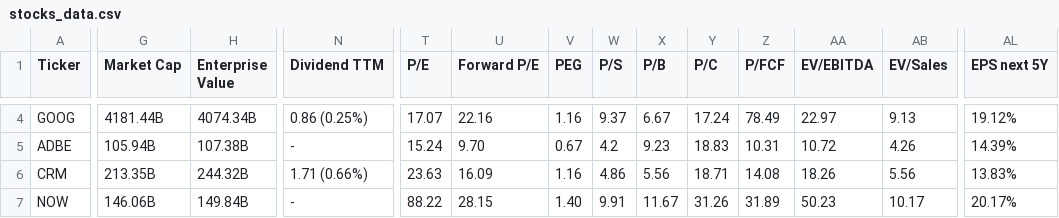
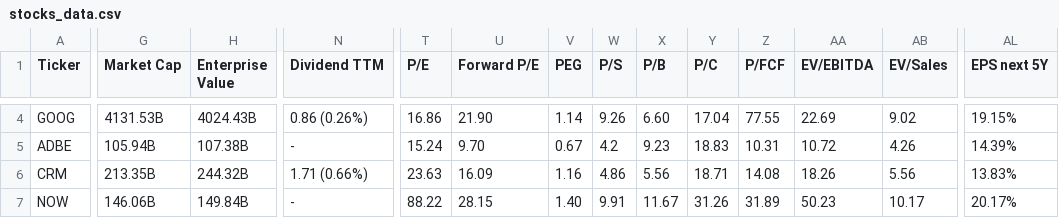
Before and after one commit to saiganesh-tanneru/stock-analyzer, a CSV file: stocks_data.csv, drawn as a sheet; only a part is shown, gaps mark what is left out; the diff covers the shown part only; the diff names each change by its address in the sheet, - before the commit and + after, or states it on an @@ line.

```diff
--- a/stocks_data.csv
+++ b/stocks_data.csv
-G4 (Market Cap): 4181.44B
+G4 (Market Cap): 4131.53B
-H4 (Enterprise Value): 4074.34B
+H4 (Enterprise Value): 4024.43B
-N4 (Dividend TTM): 0.86 (0.25%)
+N4 (Dividend TTM): 0.86 (0.26%)
-T4 (P/E): 17.07
+T4 (P/E): 16.86
-U4 (Forward P/E): 22.16
+U4 (Forward P/E): 21.90
-V4 (PEG): 1.16
+V4 (PEG): 1.14
-W4 (P/S): 9.37
+W4 (P/S): 9.26
-X4 (P/B): 6.67
+X4 (P/B): 6.60
-Y4 (P/C): 17.24
+Y4 (P/C): 17.04
-Z4 (P/FCF): 78.49
+Z4 (P/FCF): 77.55
-AA4 (EV/EBITDA): 22.97
+AA4 (EV/EBITDA): 22.69
-AB4 (EV/Sales): 9.13
+AB4 (EV/Sales): 9.02
-AL4 (EPS next 5Y): 19.12%
+AL4 (EPS next 5Y): 19.15%
```
Also changed, not shown: 116 edited cells elsewhere in this file, 6 other files.
